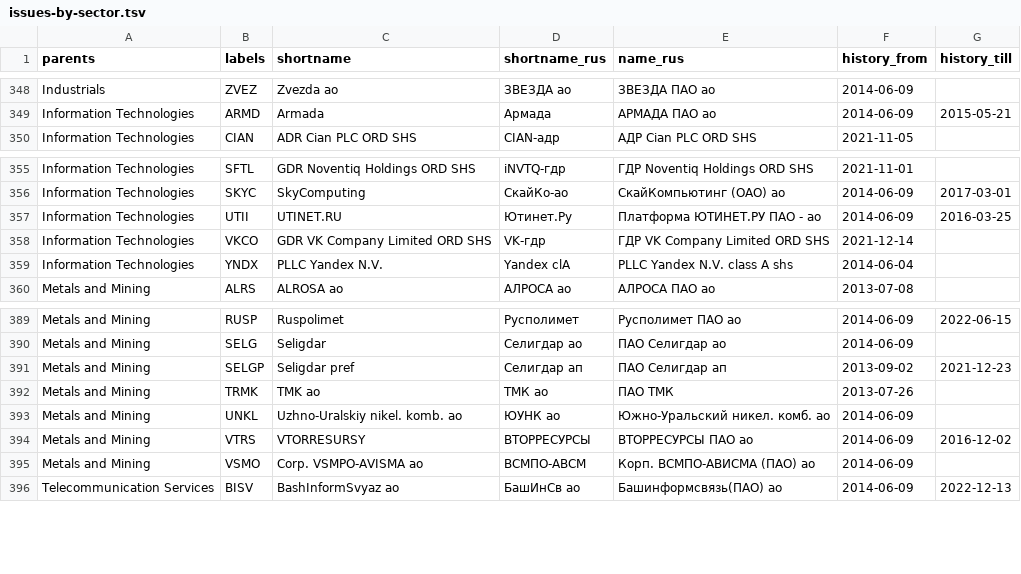
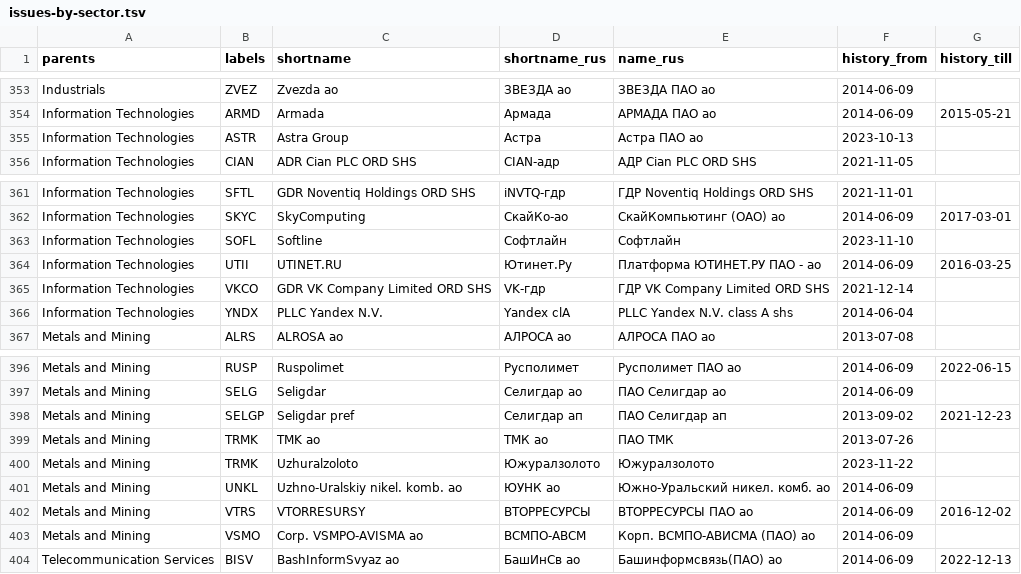
Before and after one commit to ruslanbay/moex, a TSV file: data/issues-by-sector.tsv, drawn as a sheet; only a part is shown, gaps mark what is left out; the diff covers the shown part only; the diff names each change by its address in the sheet, - before the commit and + after, or states it on an @@ line.

```diff
--- a/data/issues-by-sector.tsv
+++ b/data/issues-by-sector.tsv
+row 355: Information Technologies | ASTR | Astra Group | Астра | Астра ПАО ао | 2023-10-13
+row 363: Information Technologies | SOFL | Softline | Софтлайн | Софтлайн | 2023-11-10
+row 400: Metals and Mining | TRMK | Uzhuralzoloto | Южуралзолото | Южуралзолото | 2023-11-22
```
Also changed, not shown: 5 added rows and 1 edited cell elsewhere in this file.
